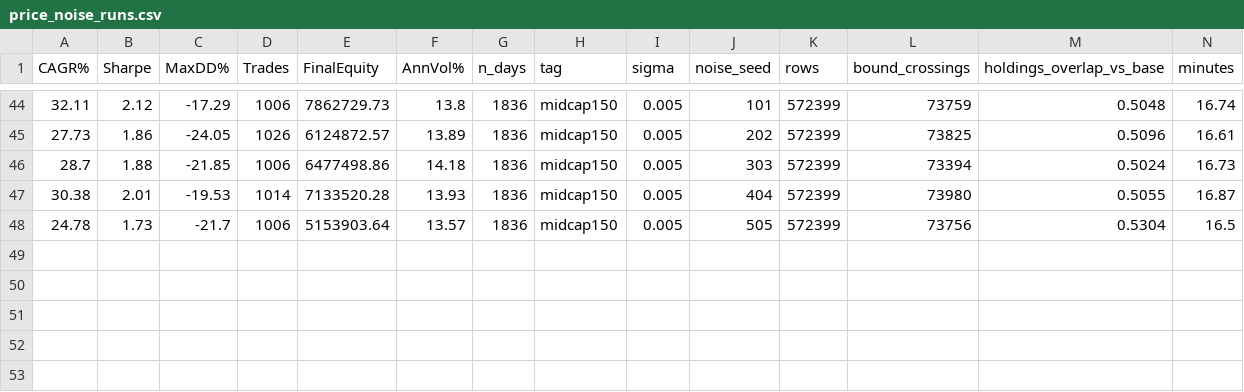
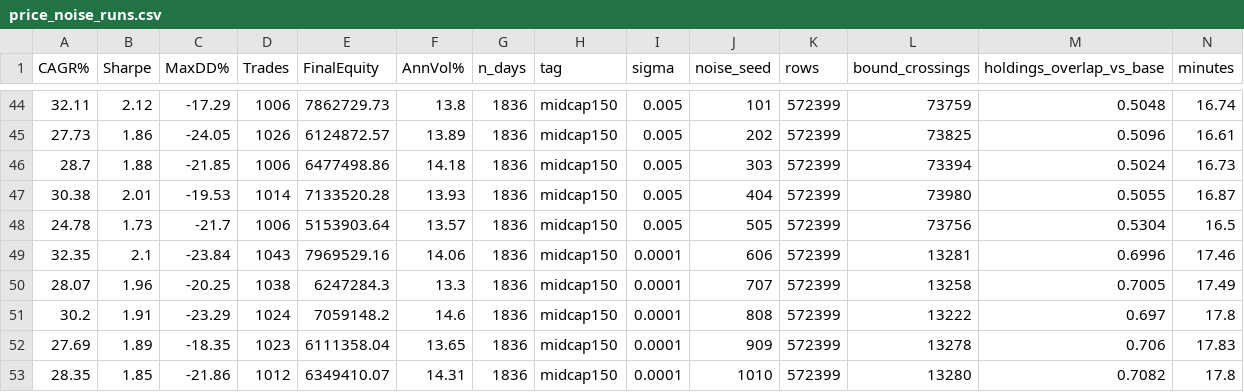
Before and after one commit to sidharthjatt/predictive-engine, a CSV file: diagnostics/price_noise_runs.csv, drawn as a sheet; only a part is shown, gaps mark what is left out; rows hold the shown columns only; the diff names each change by its address in the sheet, - before the commit and + after, or states it on an @@ line.

Commit message:
The midcap150 control goes to ten seeds, and the claim that the published figure is below the minimum of its own draws does not survive on that universe
The 0.01% block for midcap150 stood at five seeds while nifty100 had ten, so the
control carried less weight than the universe it was controlling for. Seeds 606,
707, 808, 909 and 1010 were run under the same lock, script and flags as the
nifty100 extension, identity gate asserted in-run and passing against
results_midcap150/metrics/v34_comparison.csv.

midcap150 at sigma 0.01%, n=10, baseline 27.80:
  31.88 31.24 28.03 31.02 29.94 32.35 28.07 30.20 27.69 28.35
  mean 29.88 (+2.08), min 27.69, max 32.35, spread 4.66, sd 1.74
  9 of 10 above baseline, one-sided sign test p = 0.0107

Seed 909 returned 27.69. That is 0.11 below the published 27.80 and it is the
first midcap150 draw below it, so on this universe the published figure is no
longer below the minimum of its own draws. The n=5 reading that said it was is
superseded: it was the smallest of five draws describing itself as unreachable.
README.md and KNOWN_ISSUES.md are corrected rather than annotated, because a
figure that is wrong does not get to stay next to its replacement.

What does not change is the displacement. Across both universes at 0.01% it is
19 of 20 above baseline, and across all 50 perturbed cells 43 of 50,
p = 1.0e-07. nifty100's 19.01 is still 0.31 points below the minimum of its own
ten draws. The published numbers are still not the centres of their
distributions; one of the two ways of saying so has gone.

midcap150's dispersion is wider than nifty100's at the same sigma -- sd 1.74
against 1.03, spread 4.66 against 3.23 -- on the universe that KEEPS a positive
edge. The displacement is not a property of the universe that lost one.

```diff
--- a/diagnostics/price_noise_runs.csv
+++ b/diagnostics/price_noise_runs.csv
+row 49: 32.35 | 2.1 | -23.84 | 1043 | 7969529.16 | 14.06 | 1836 | midcap150 | 0.0001 | 606 | 572399 | 13281 | 0.6996 | 17.46
+row 50: 28.07 | 1.96 | -20.25 | 1038 | 6247284.3 | 13.3 | 1836 | midcap150 | 0.0001 | 707 | 572399 | 13258 | 0.7005 | 17.49
+row 51: 30.2 | 1.91 | -23.29 | 1024 | 7059148.2 | 14.6 | 1836 | midcap150 | 0.0001 | 808 | 572399 | 13222 | 0.697 | 17.8
+row 52: 27.69 | 1.89 | -18.35 | 1023 | 6111358.04 | 13.65 | 1836 | midcap150 | 0.0001 | 909 | 572399 | 13278 | 0.706 | 17.83
+row 53: 28.35 | 1.85 | -21.86 | 1012 | 6349410.07 | 14.31 | 1836 | midcap150 | 0.0001 | 1010 | 572399 | 13280 | 0.7082 | 17.8
```
Also changed, not shown: 4 other files.
